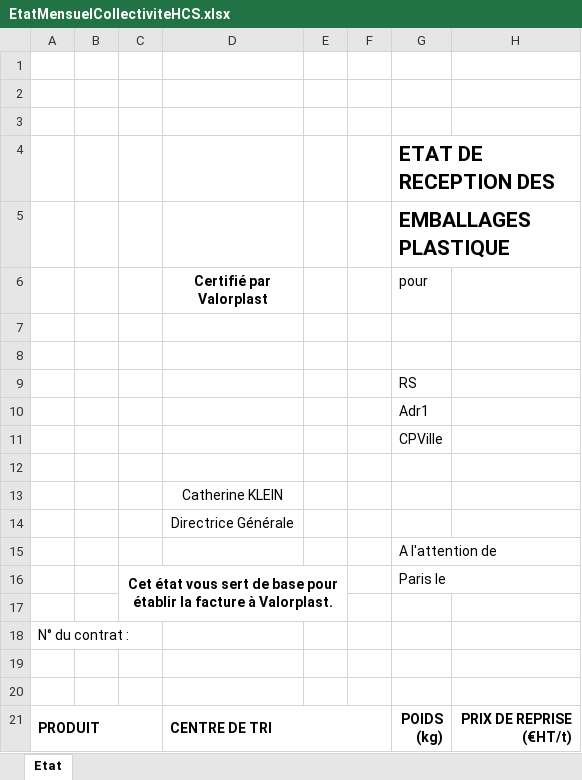
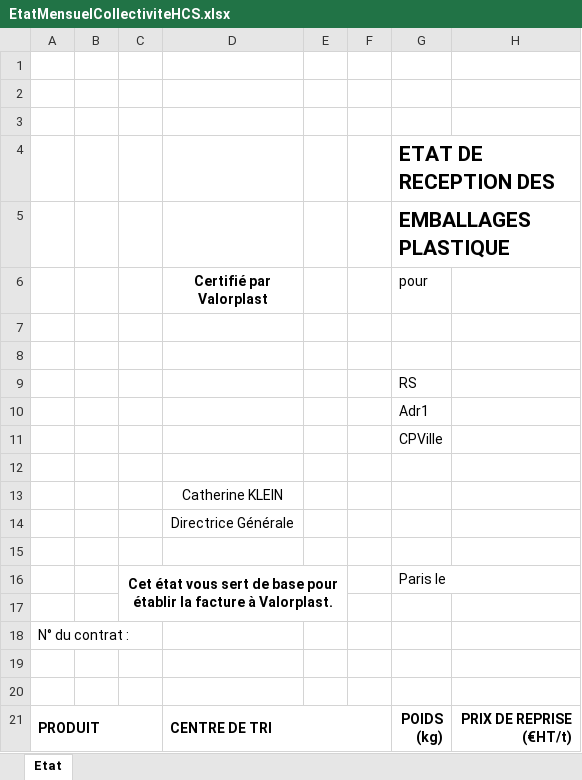
Before and after one commit to JessyParis/eVaSys, an Excel workbook: eVaSys.Server/Assets/Templates/EtatMensuelCollectiviteHCS.xlsx, sheet Etat, drawn as a sheet; values as stored, in another font and other column widths than the file's, no borders; charts and pictures not drawn; the diff names each change by its address in the sheet, - before the commit and + after, or states it on an @@ line.

```diff
--- a/eVaSys.Server/Assets/Templates/EtatMensuelCollectiviteHCS.xlsx (sheet Etat)
+++ b/eVaSys.Server/Assets/Templates/EtatMensuelCollectiviteHCS.xlsx (sheet Etat)
-G15 (pour): A l'attention de
+G15 (pour): (empty)
```
Also changed, not shown: eVaSys.Server/Assets/Templates/CertificatRecyclage.xlsx, eVaSys.Server/Assets/Templates/EtatMensuelReception.xlsx, 14 other files.
